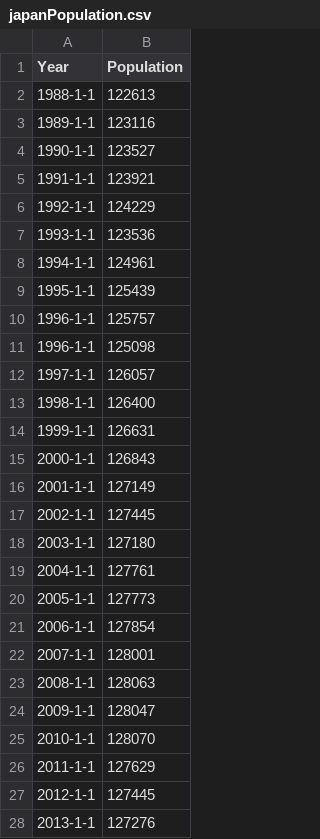
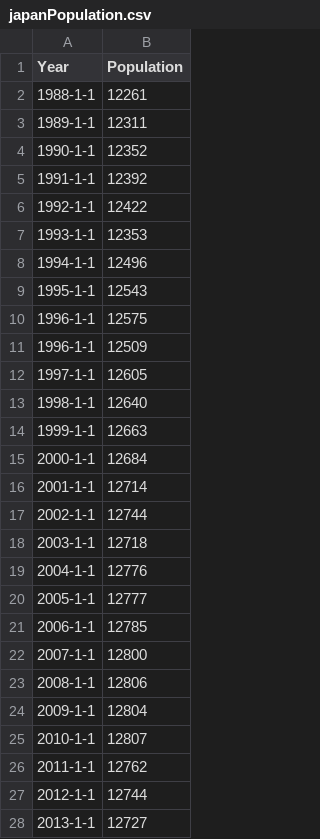
Before and after one commit to nhtrinh1988/Project, a CSV file: japanPopulation.csv, drawn as a sheet; only a part is shown; the diff covers the shown part only.

Commit message:
Update japanPopulation.csv

```diff
--- a/japanPopulation.csv
+++ b/japanPopulation.csv
@@ -1,28 +1,28 @@
 Year,Population
-1988-1-1,122613
-1989-1-1,123116
-1990-1-1,123527
-1991-1-1,123921
-1992-1-1,124229
-1993-1-1,123536
-1994-1-1,124961
-1995-1-1,125439
-1996-1-1,125757
-1996-1-1,125098
-1997-1-1,126057
-1998-1-1,126400
-1999-1-1,126631
-2000-1-1,126843
-2001-1-1,127149
-2002-1-1,127445
-2003-1-1,127180
-2004-1-1,127761
-2005-1-1,127773
-2006-1-1,127854
-2007-1-1,128001
-2008-1-1,128063
-2009-1-1,128047
-2010-1-1,128070
-2011-1-1,127629
-2012-1-1,127445
-2013-1-1,127276
+1988-1-1,12261
+1989-1-1,12311
+1990-1-1,12352
+1991-1-1,12392
+1992-1-1,12422
+1993-1-1,12353
+1994-1-1,12496
+1995-1-1,12543
+1996-1-1,12575
+1996-1-1,12509
+1997-1-1,12605
+1998-1-1,12640
+1999-1-1,12663
+2000-1-1,12684
+2001-1-1,12714
+2002-1-1,12744
+2003-1-1,12718
+2004-1-1,12776
+2005-1-1,12777
+2006-1-1,12785
+2007-1-1,12800
+2008-1-1,12806
+2009-1-1,12804
+2010-1-1,12807
+2011-1-1,12762
+2012-1-1,12744
+2013-1-1,12727
```
Also changed, not shown: 4 edited cells elsewhere in this file.
